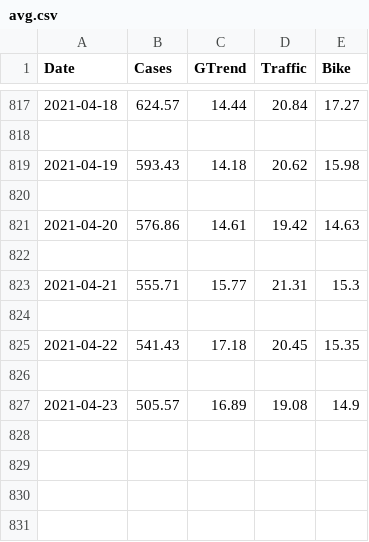
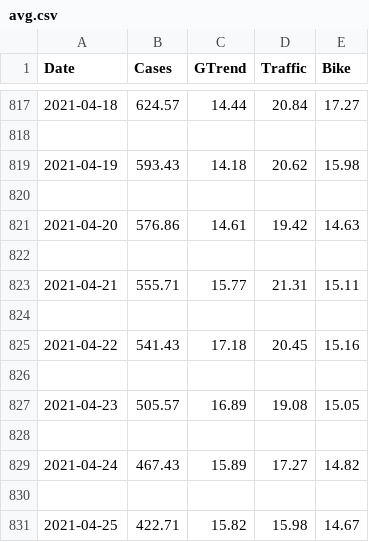
Before and after one commit to scuruchima1/Chicago-COVID19-Forecaster, a CSV file: data/avg.csv, drawn as a sheet; only a part is shown, gaps mark what is left out.

```diff
--- a/data/avg.csv
+++ b/data/avg.csv
@@ -822,6 +822,10 @@ Date,Cases,GTrend,Traffic,Bike
 
-2021-04-21,555.71,15.77,21.31,15.3
+2021-04-21,555.71,15.77,21.31,15.11
 
-2021-04-22,541.43,17.18,20.45,15.35
+2021-04-22,541.43,17.18,20.45,15.16
 
-2021-04-23,505.57,16.89,19.08,14.9
+2021-04-23,505.57,16.89,19.08,15.05
+
+2021-04-24,467.43,15.89,17.27,14.82
+
+2021-04-25,422.71,15.82,15.98,14.67
```
Also changed, not shown: data/nobikeshifted3.csv, data/prediction.csv, 6 other files.
